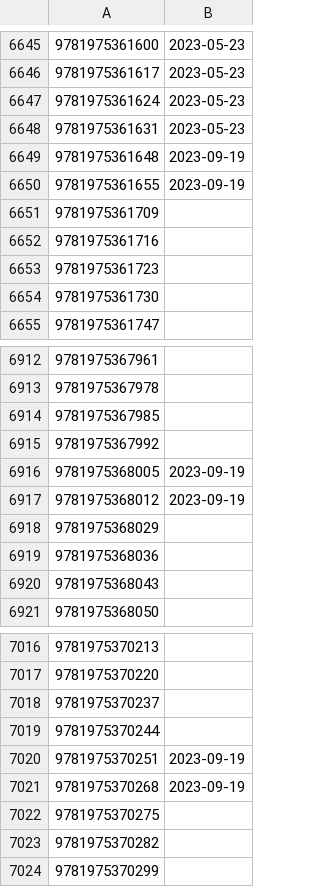
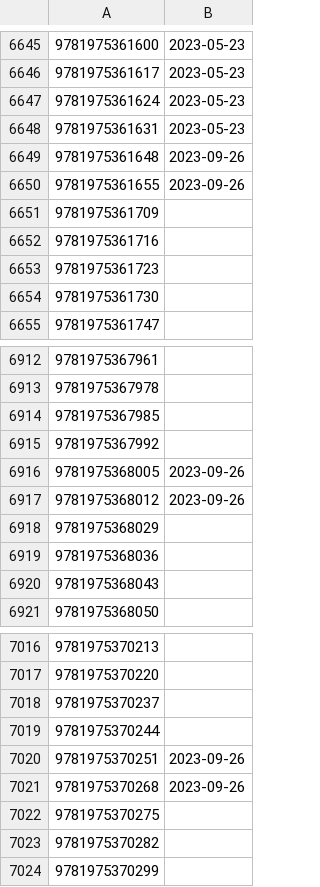
Before and after one commit to LNRelease/lnrelease.github.io, a CSV file: yen_press.csv, drawn as a sheet; only a part is shown, gaps mark what is left out.

```diff
--- a/yen_press.csv
+++ b/yen_press.csv
@@ -6648,4 +6648,4 @@
 9781975361631,2023-05-23
-9781975361648,2023-09-19
-9781975361655,2023-09-19
+9781975361648,2023-09-26
+9781975361655,2023-09-26
 9781975361709,
@@ -6915,4 +6915,4 @@
 9781975367992,
-9781975368005,2023-09-19
-9781975368012,2023-09-19
+9781975368005,2023-09-26
+9781975368012,2023-09-26
 9781975368029,
@@ -7019,4 +7019,4 @@
 9781975370244,
-9781975370251,2023-09-19
-9781975370268,2023-09-19
+9781975370251,2023-09-26
+9781975370268,2023-09-26
 9781975370275,
```
Also changed, not shown: series.csv, 11 other files.
